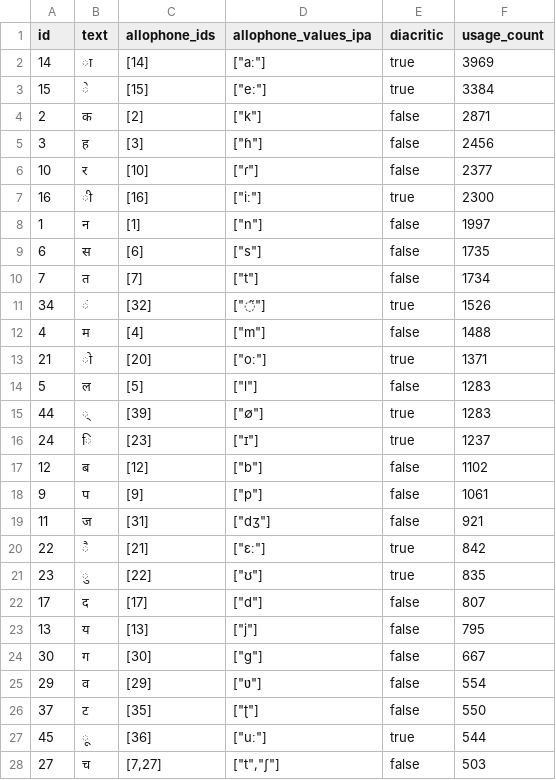
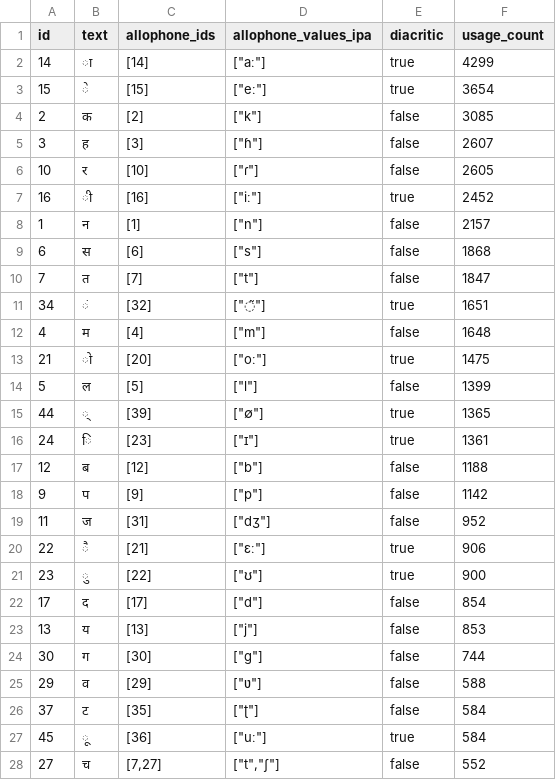
Before and after one commit to elimu-ai/webapp, a CSV file: src/main/resources/db/content_TEST/hin/letters.csv, drawn as a sheet; only a part is shown; the diff covers the shown part only.

```diff
--- a/src/main/resources/db/content_TEST/hin/letters.csv
+++ b/src/main/resources/db/content_TEST/hin/letters.csv
@@ -1,28 +1,28 @@
 id,text,allophone_ids,allophone_values_ipa,diacritic,usage_count
-14,ा,[14],"[""aː""]",true,3969
-15,े,[15],"[""eː""]",true,3384
-2,क,[2],"[""k""]",false,2871
-3,ह,[3],"[""ɦ""]",false,2456
-10,र,[10],"[""ɾ""]",false,2377
-16,ी,[16],"[""iː""]",true,2300
-1,न,[1],"[""n""]",false,1997
-6,स,[6],"[""s""]",false,1735
-7,त,[7],"[""t""]",false,1734
-34,ं,[32],"[""◌̃""]",true,1526
-4,म,[4],"[""m""]",false,1488
-21,ो,[20],"[""oː""]",true,1371
-5,ल,[5],"[""l""]",false,1283
-44,्,[39],"[""∅""]",true,1283
-24,ि,[23],"[""ɪ""]",true,1237
-12,ब,[12],"[""b""]",false,1102
-9,प,[9],"[""p""]",false,1061
-11,ज,[31],"[""dʒ""]",false,921
-22,ै,[21],"[""ɛː""]",true,842
-23,ु,[22],"[""ʊ""]",true,835
-17,द,[17],"[""d""]",false,807
-13,य,[13],"[""j""]",false,795
-30,ग,[30],"[""g""]",false,667
-29,व,[29],"[""ʋ""]",false,554
-37,ट,[35],"[""ʈ""]",false,550
-45,ू,[36],"[""uː""]",true,544
-27,च,"[7,27]","[""t"",""ʃ""]",false,503
+14,ा,[14],"[""aː""]",true,4299
+15,े,[15],"[""eː""]",true,3654
+2,क,[2],"[""k""]",false,3085
+3,ह,[3],"[""ɦ""]",false,2607
+10,र,[10],"[""ɾ""]",false,2605
+16,ी,[16],"[""iː""]",true,2452
+1,न,[1],"[""n""]",false,2157
+6,स,[6],"[""s""]",false,1868
+7,त,[7],"[""t""]",false,1847
+34,ं,[32],"[""◌̃""]",true,1651
+4,म,[4],"[""m""]",false,1648
+21,ो,[20],"[""oː""]",true,1475
+5,ल,[5],"[""l""]",false,1399
+44,्,[39],"[""∅""]",true,1365
+24,ि,[23],"[""ɪ""]",true,1361
+12,ब,[12],"[""b""]",false,1188
+9,प,[9],"[""p""]",false,1142
+11,ज,[31],"[""dʒ""]",false,952
+22,ै,[21],"[""ɛː""]",true,906
+23,ु,[22],"[""ʊ""]",true,900
+17,द,[17],"[""d""]",false,854
+13,य,[13],"[""j""]",false,853
+30,ग,[30],"[""g""]",false,744
+29,व,[29],"[""ʋ""]",false,588
+37,ट,[35],"[""ʈ""]",false,584
+45,ू,[36],"[""uː""]",true,584
+27,च,"[7,27]","[""t"",""ʃ""]",false,552
```
Also changed, not shown: 10 added rows, 9 removed rows and 16 edited cells elsewhere in this file, src/main/resources/db/content_TEST/hin/allophones.csv, src/main/resources/db/content_TEST/hin/emojis.csv, 4 other files.
